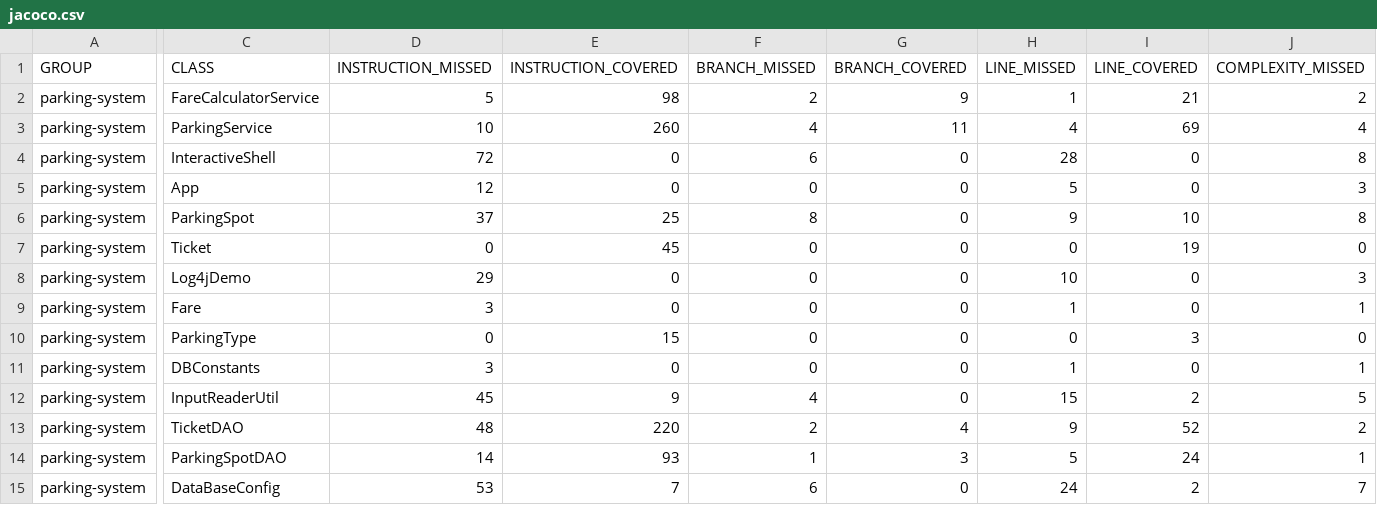
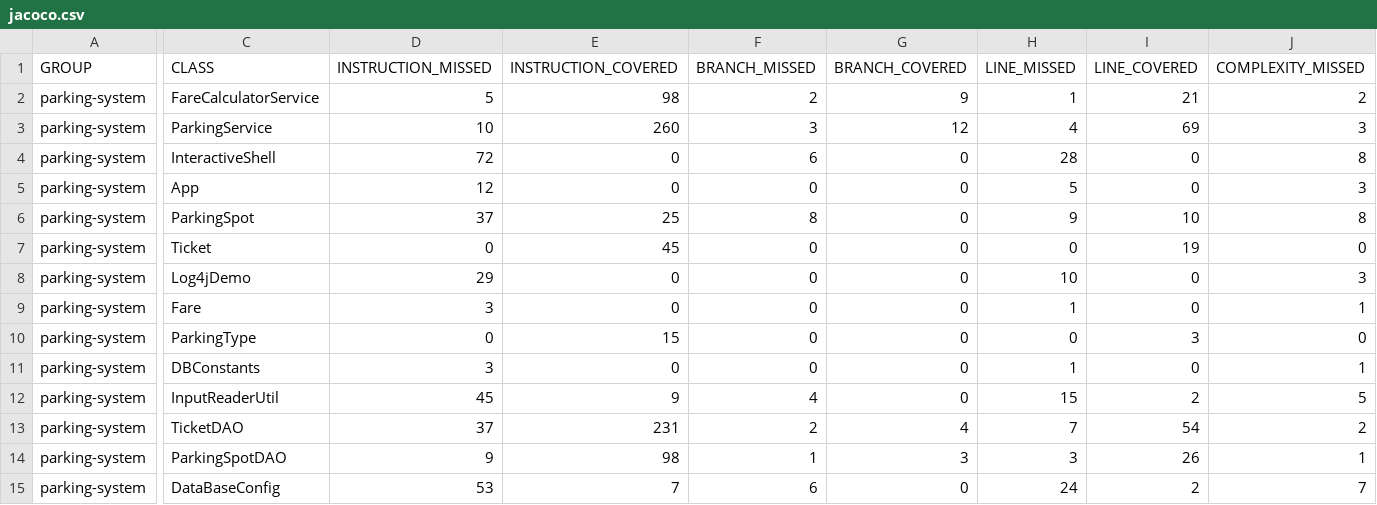
Before and after one commit to StudicOc/parkingSystem, a CSV file: target/site/jacoco/jacoco.csv, drawn as a sheet; only a part is shown, gaps mark what is left out; the diff covers the shown part only; the diff names each change by its address in the sheet, - before the commit and + after, or states it on an @@ line.

Commit message:
Vérification des test unitaires, jacoco 71 %

```diff
--- a/target/site/jacoco/jacoco.csv
+++ b/target/site/jacoco/jacoco.csv
-F3 (BRANCH_MISSED): 4
+F3 (BRANCH_MISSED): 3
-G3 (BRANCH_COVERED): 11
+G3 (BRANCH_COVERED): 12
-J3 (COMPLEXITY_MISSED): 4
+J3 (COMPLEXITY_MISSED): 3
-D13 (INSTRUCTION_MISSED): 48
+D13 (INSTRUCTION_MISSED): 37
-E13 (INSTRUCTION_COVERED): 220
+E13 (INSTRUCTION_COVERED): 231
-H13 (LINE_MISSED): 9
+H13 (LINE_MISSED): 7
-I13 (LINE_COVERED): 52
+I13 (LINE_COVERED): 54
-D14 (INSTRUCTION_MISSED): 14
+D14 (INSTRUCTION_MISSED): 9
-E14 (INSTRUCTION_COVERED): 93
+E14 (INSTRUCTION_COVERED): 98
-H14 (LINE_MISSED): 5
+H14 (LINE_MISSED): 3
-I14 (LINE_COVERED): 24
+I14 (LINE_COVERED): 26
```
Also changed, not shown: 1 edited cell elsewhere in this file, 35 other files.
